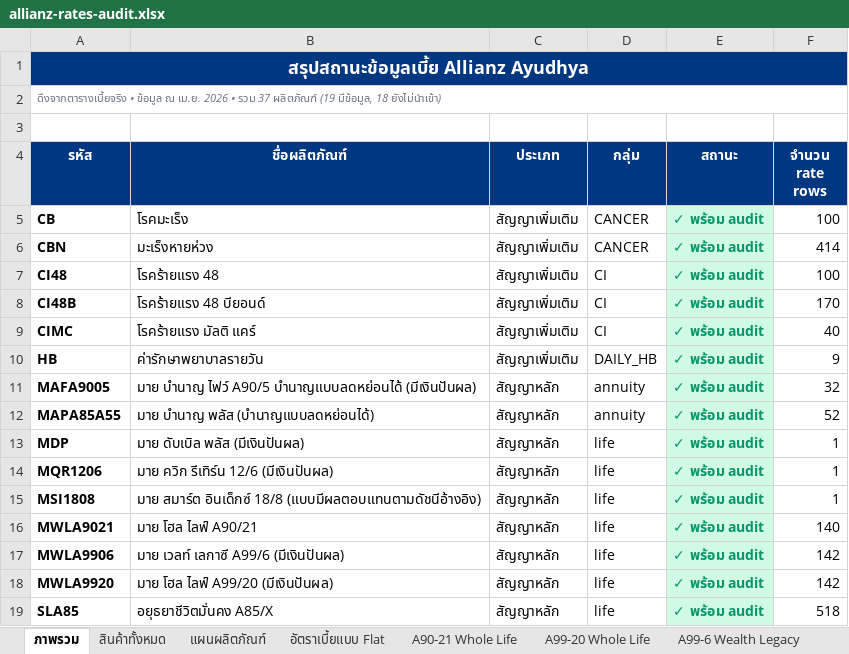
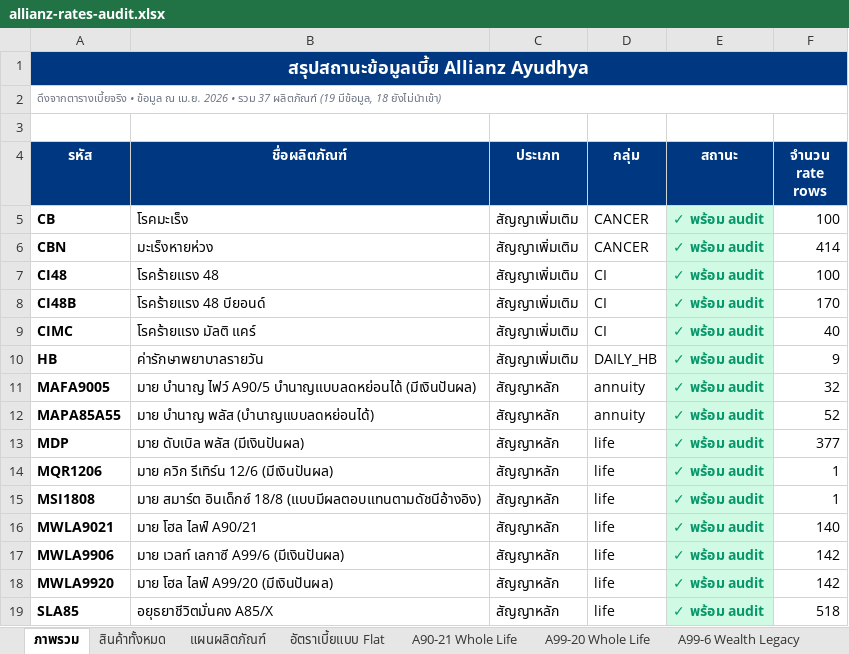
Before and after one commit to njiraaroon-max/financial-freedom-calc, an Excel workbook: allianz-rates-audit.xlsx, sheet ภาพรวม, drawn as a sheet; only a part is shown; values as stored, in another font and other column widths than the file's, no borders; the diff names each change by its address in the sheet, - before the commit and + after, or states it on an @@ line.

```diff
--- a/allianz-rates-audit.xlsx (sheet ภาพรวม)
+++ b/allianz-rates-audit.xlsx (sheet ภาพรวม)
-F13 (จำนวน rate rows): 1
+F13 (จำนวน rate rows): 377
```
Also changed, not shown: sheet อัตราเบี้ยแบบ Flat, sheet ส่วนลดทุน, other sheet tabs, 5 other files.
